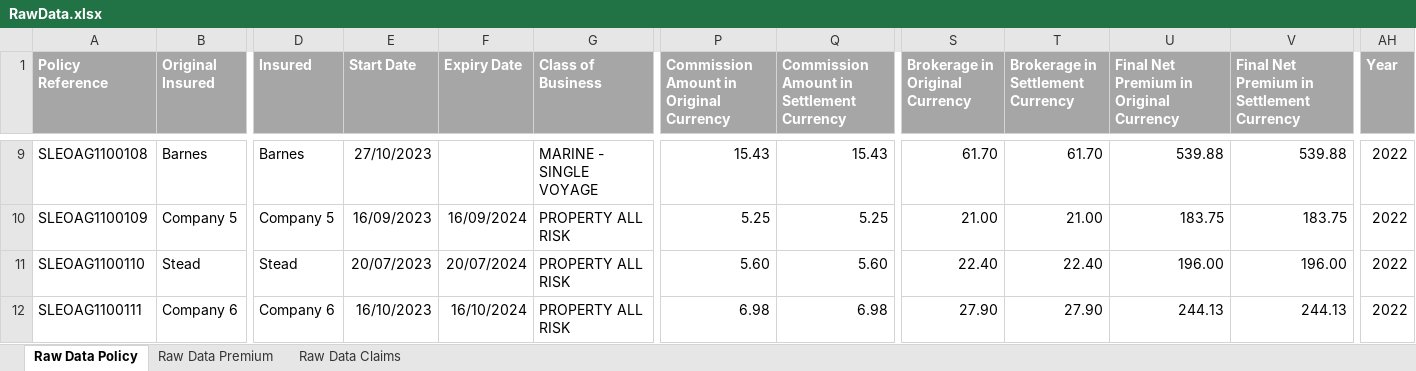
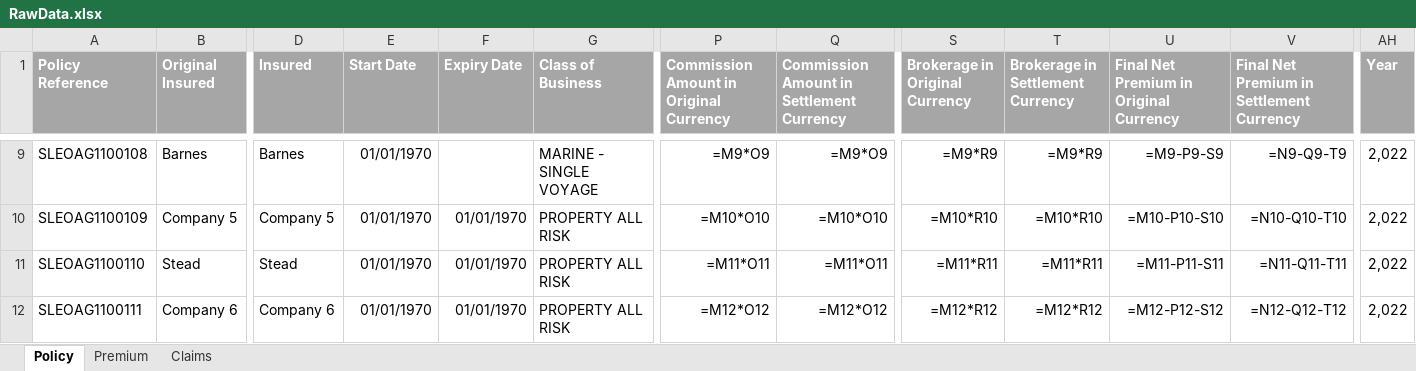
Before and after one commit to kishanmovaliya7/my-chat-bot, an Excel workbook: RawData.xlsx, sheet Policy, drawn as a sheet; only a part is shown, gaps mark what is left out; values as stored, in another font and other column widths than the file's, no borders; formulas without a stored value are shown as written; the diff covers the shown part only; the diff names each change by its address in the sheet, - before the commit and + after, or states it on an @@ line.

```diff
--- a/RawData.xlsx (sheet Policy)
+++ b/RawData.xlsx (sheet Policy)
-sheet tab: Raw Data Policy
+sheet tab: Policy
-sheet tab: Raw Data Premium
+sheet tab: Premium
-sheet tab: Raw Data Claims
+sheet tab: Claims
-E9 (Start Date): 27/10/2023
+E9 (Start Date): 01/01/1970
-P9: 15.43
+P9: =M9*O9
-Q9: 15.43
+Q9: =M9*O9
-S9 (Brokerage in Original Currency): 61.70
+S9 (Brokerage in Original Currency): =M9*R9
-T9 (Brokerage in Settlement Currency): 61.70
+T9 (Brokerage in Settlement Currency): =M9*R9
-U9: 539.88
+U9: =M9-P9-S9
-V9: 539.88
+V9: =N9-Q9-T9
-AH9:AH12 (Year): 2022
+AH9:AH12 (Year): 2,022
-E10 (Start Date): 16/09/2023
+E10 (Start Date): 01/01/1970
-F10 (Expiry Date): 16/09/2024
+F10 (Expiry Date): 01/01/1970
-P10: 5.25
+P10: =M10*O10
-Q10: 5.25
+Q10: =M10*O10
-S10 (Brokerage in Original Currency): 21.00
+S10 (Brokerage in Original Currency): =M10*R10
-T10 (Brokerage in Settlement Currency): 21.00
+T10 (Brokerage in Settlement Currency): =M10*R10
-U10: 183.75
+U10: =M10-P10-S10
-V10: 183.75
+V10: =N10-Q10-T10
-E11 (Start Date): 20/07/2023
+E11 (Start Date): 01/01/1970
-F11 (Expiry Date): 20/07/2024
+F11 (Expiry Date): 01/01/1970
-P11: 5.60
+P11: =M11*O11
-Q11: 5.60
+Q11: =M11*O11
-S11 (Brokerage in Original Currency): 22.40
+S11 (Brokerage in Original Currency): =M11*R11
-T11 (Brokerage in Settlement Currency): 22.40
+T11 (Brokerage in Settlement Currency): =M11*R11
-U11: 196.00
+U11: =M11-P11-S11
-V11: 196.00
+V11: =N11-Q11-T11
-E12 (Start Date): 16/10/2023
+E12 (Start Date): 01/01/1970
-F12 (Expiry Date): 16/10/2024
+F12 (Expiry Date): 01/01/1970
-P12: 6.98
+P12: =M12*O12
-Q12: 6.98
+Q12: =M12*O12
-S12 (Brokerage in Original Currency): 27.90
+S12 (Brokerage in Original Currency): =M12*R12
-T12 (Brokerage in Settlement Currency): 27.90
+T12 (Brokerage in Settlement Currency): =M12*R12
-U12: 244.13
+U12: =M12-P12-S12
-V12: 244.13
+V12: =N12-Q12-T12
```
Also changed, not shown: 533 edited cells elsewhere in this sheet, sheet Premium, sheet Claims, 18 other files.
